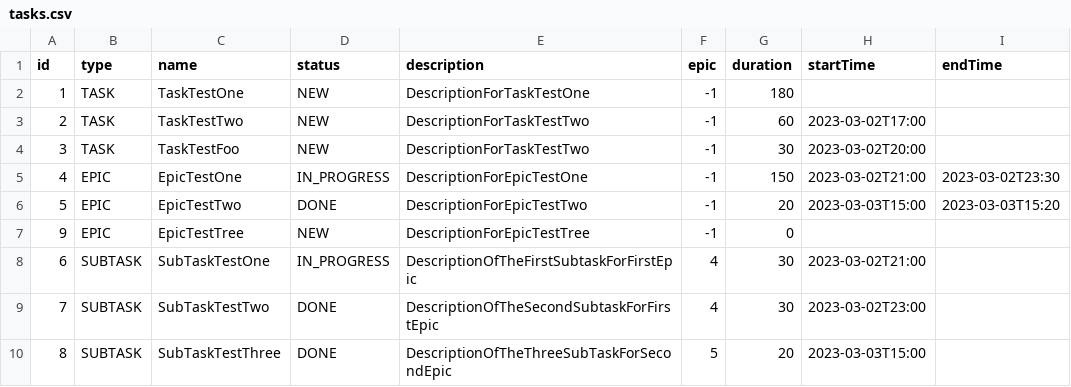
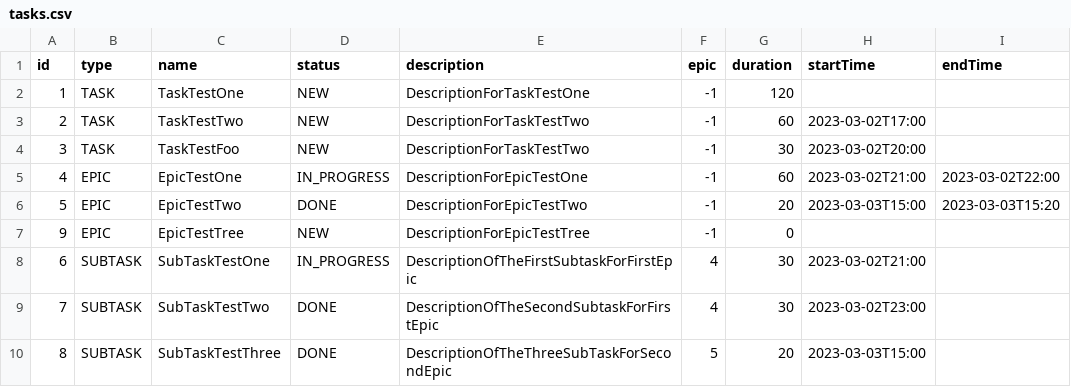
Before and after one commit to AnnaKuryleva/java-kanban, a CSV file: src/main/resources/tasks.csv, drawn as a sheet.

Commit message:
fixed the logic of updating and creating tasks and subtasks, taking into account their checking for intersections

```diff
--- a/src/main/resources/tasks.csv
+++ b/src/main/resources/tasks.csv
@@ -1,6 +1,6 @@
 id,type,name,status,description,epic,duration,startTime,endTime
-1,TASK,TaskTestOne,NEW,DescriptionForTaskTestOne,-1,180,,
+1,TASK,TaskTestOne,NEW,DescriptionForTaskTestOne,-1,120,,
 2,TASK,TaskTestTwo,NEW,DescriptionForTaskTestTwo,-1,60,2023-03-02T17:00,
 3,TASK,TaskTestFoo,NEW,DescriptionForTaskTestTwo,-1,30,2023-03-02T20:00,
-4,EPIC,EpicTestOne,IN_PROGRESS,DescriptionForEpicTestOne,-1,150,2023-03-02T21:00,2023-03-02T23:30
+4,EPIC,EpicTestOne,IN_PROGRESS,DescriptionForEpicTestOne,-1,60,2023-03-02T21:00,2023-03-02T22:00
 5,EPIC,EpicTestTwo,DONE,DescriptionForEpicTestTwo,-1,20,2023-03-03T15:00,2023-03-03T15:20
```
Also changed, not shown: out/production/java-kanban/tasks.csv, 6 other files.
